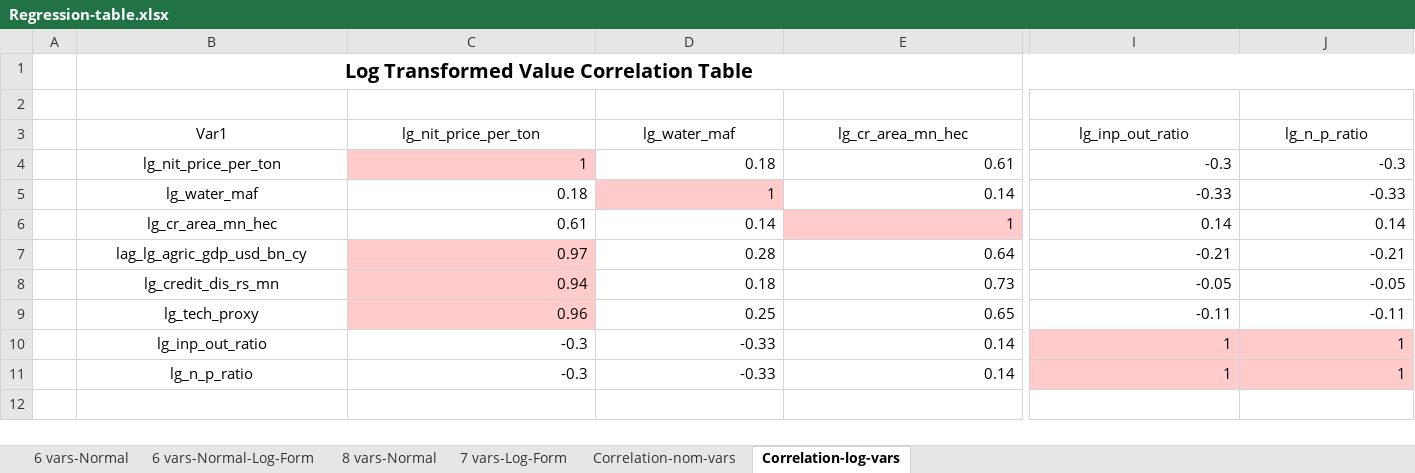
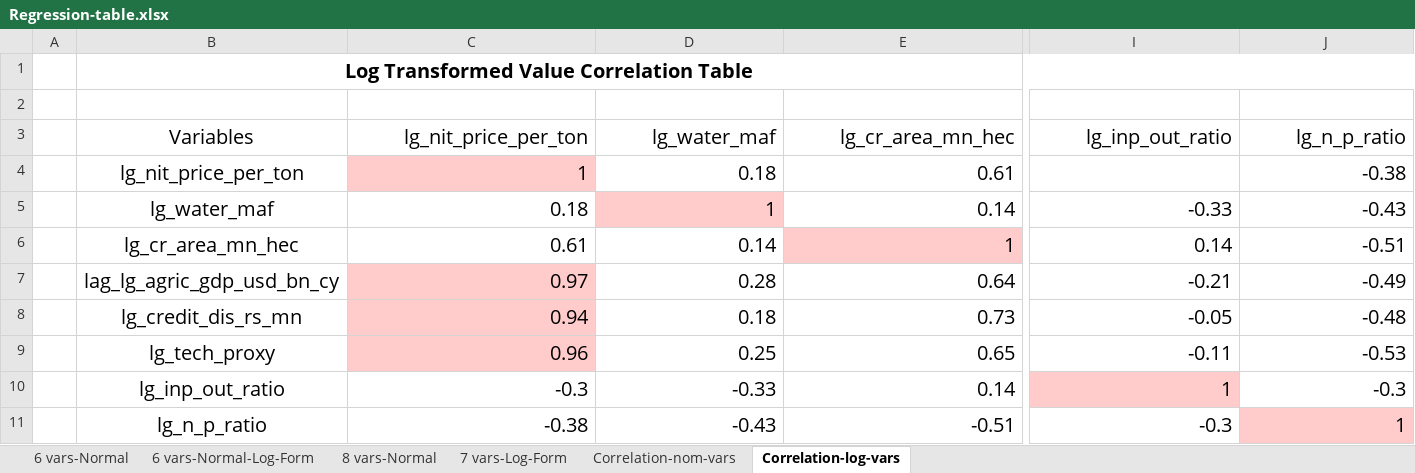
Before and after one commit to muzairaslam/forecasting-study, an Excel workbook: regression-results/Regression-table.xlsx, sheet Correlation-log-vars, drawn as a sheet; only a part is shown, gaps mark what is left out; values as stored, in another font and other column widths than the file's, no borders; the diff covers the shown part only; the diff names each change by its address in the sheet, - before the commit and + after, or states it on an @@ line.

Commit message:
added F-ratios table

```diff
--- a/regression-results/Regression-table.xlsx (sheet Correlation-log-vars)
+++ b/regression-results/Regression-table.xlsx (sheet Correlation-log-vars)
-B3: Var1
+B3: Variables
@@ B3:J3 text size: larger @@
-C3:J3 alignment: center
+C3:J3 alignment: right
@@ B4:E4 text size: larger @@
-I4 (lg_inp_out_ratio): -0.3
+I4 (lg_inp_out_ratio): (empty)
-J4 (lg_n_p_ratio): -0.3
+J4 (lg_n_p_ratio): -0.38
@@ J4 text size: larger @@
@@ B5:J11 text size: larger @@
-J5 (lg_n_p_ratio): -0.33
+J5 (lg_n_p_ratio): -0.43
-J6 (lg_n_p_ratio): 0.14
+J6 (lg_n_p_ratio): -0.51
-J7 (lg_n_p_ratio): -0.21
+J7 (lg_n_p_ratio): -0.49
-J8 (lg_n_p_ratio): -0.05
+J8 (lg_n_p_ratio): -0.48
-J9 (lg_n_p_ratio): -0.11
+J9 (lg_n_p_ratio): -0.53
-J10 (lg_n_p_ratio): 1
+J10 (lg_n_p_ratio): -0.3
-J10 fill: #FFCCCB
+J10 fill: none
-C11 (lg_nit_price_per_ton): -0.3
+C11 (lg_nit_price_per_ton): -0.38
-D11 (lg_water_maf): -0.33
+D11 (lg_water_maf): -0.43
-E11 (lg_cr_area_mn_hec): 0.14
+E11 (lg_cr_area_mn_hec): -0.51
-I11 (lg_inp_out_ratio): 1
+I11 (lg_inp_out_ratio): -0.3
-I11 fill: #FFCCCB
+I11 fill: none
```
Also changed, not shown: 3 edited cells and cell formats elsewhere in this sheet, sheet Correlation-nom-vars, sheet 6 vars-Normal, sheet 8 vars-Normal, sheet 7 vars-Log-Form, data/Report - Data Tables Ver4_Fin_SA 072724.xlsx, 10 other files.
